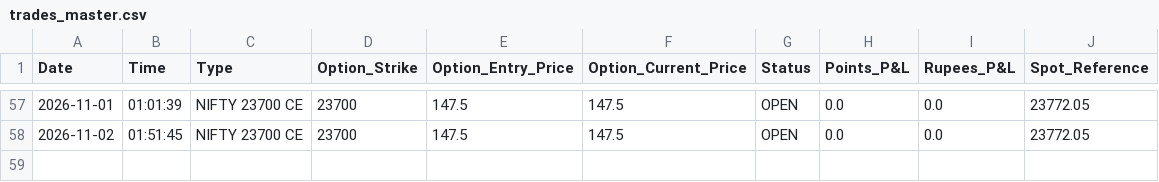
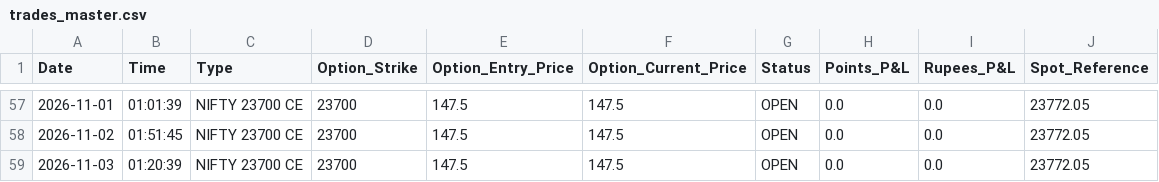
Before and after one commit to workingsp13-commits/nifty-ml-dashboard, a CSV file: trades_master.csv, drawn as a sheet; only a part is shown, gaps mark what is left out.

```diff
--- a/trades_master.csv
+++ b/trades_master.csv
@@ -58 +58,2 @@ Date,Time,Type,Option_Strike,Option_Entry_Price,Option_Current_Price,Status,Poin
 2026-11-02,01:51:45,NIFTY 23700 CE,23700,147.5,147.5,OPEN,0.0,0.0,23772.05
+2026-11-03,01:20:39,NIFTY 23700 CE,23700,147.5,147.5,OPEN,0.0,0.0,23772.05
```
